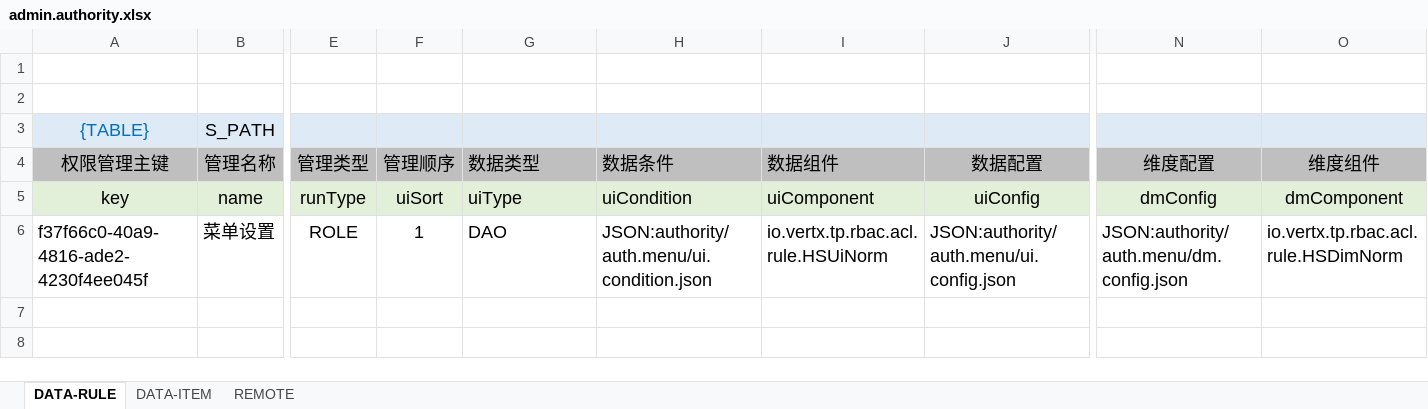
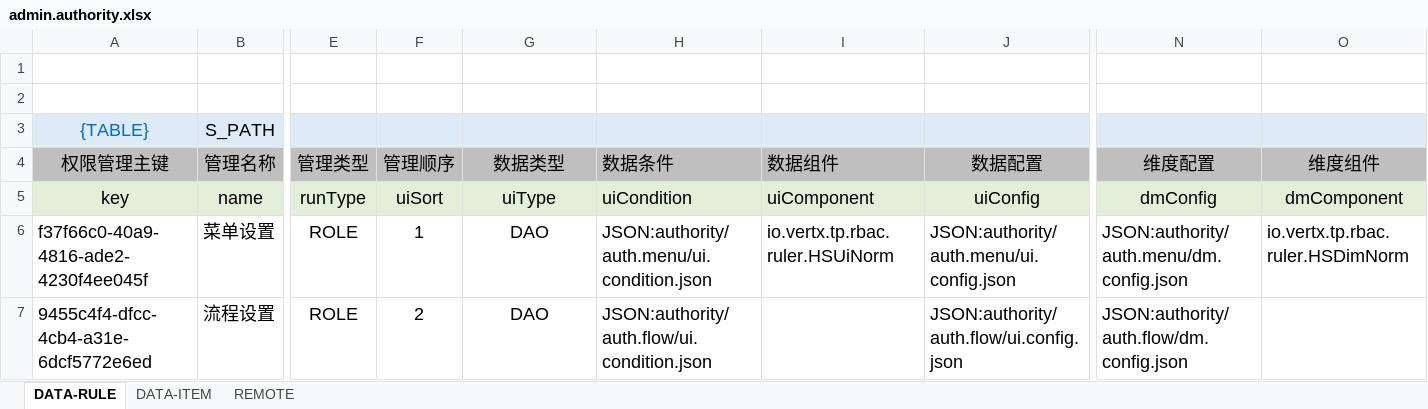
Before and after one commit to silentbalanceyh/vertx-zero, an Excel workbook: vertx-pin/zero-rbac/src/main/resources/plugin/rbac/oob/data/admin.authority.xlsx, sheet DATA-RULE, drawn as a sheet; only a part is shown, gaps mark what is left out; values as stored, in another font and other column widths than the file's, no borders; rows hold the shown columns only; the diff names each change by its address in the sheet, - before the commit and + after, or states it on an @@ line.

```diff
--- a/vertx-pin/zero-rbac/src/main/resources/plugin/rbac/oob/data/admin.authority.xlsx (sheet DATA-RULE)
+++ b/vertx-pin/zero-rbac/src/main/resources/plugin/rbac/oob/data/admin.authority.xlsx (sheet DATA-RULE)
-G4:G6 alignment: left
+G4:G6 alignment: center
-I6 (数据组件): io.vertx.tp.rbac.acl.rule.HSUiNorm
+I6 (数据组件): io.vertx.tp.rbac.ruler.HSUiNorm
-O6 (维度组件): io.vertx.tp.rbac.acl.rule.HSDimNorm
+O6 (维度组件): io.vertx.tp.rbac.ruler.HSDimNorm
+row 7: 9455c4f4-dfcc-4cb4-a31e-6dcf5772e6ed | 流程设置 | ROLE | 2 | DAO | JSON:authority/auth.flow/ui.condition.json |  | JSON:authority/auth.flow/ui.config.json | JSON:authority/auth.flow/dm.config.json
```
Also changed, not shown: 5 other files.
